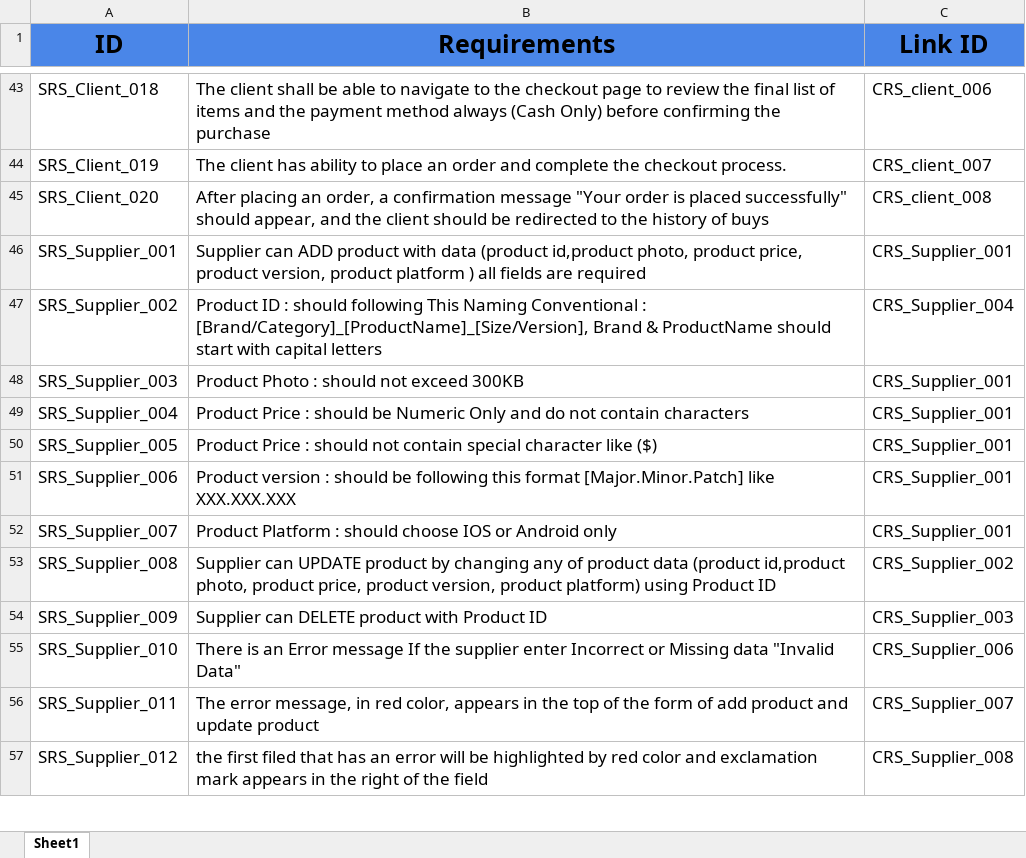
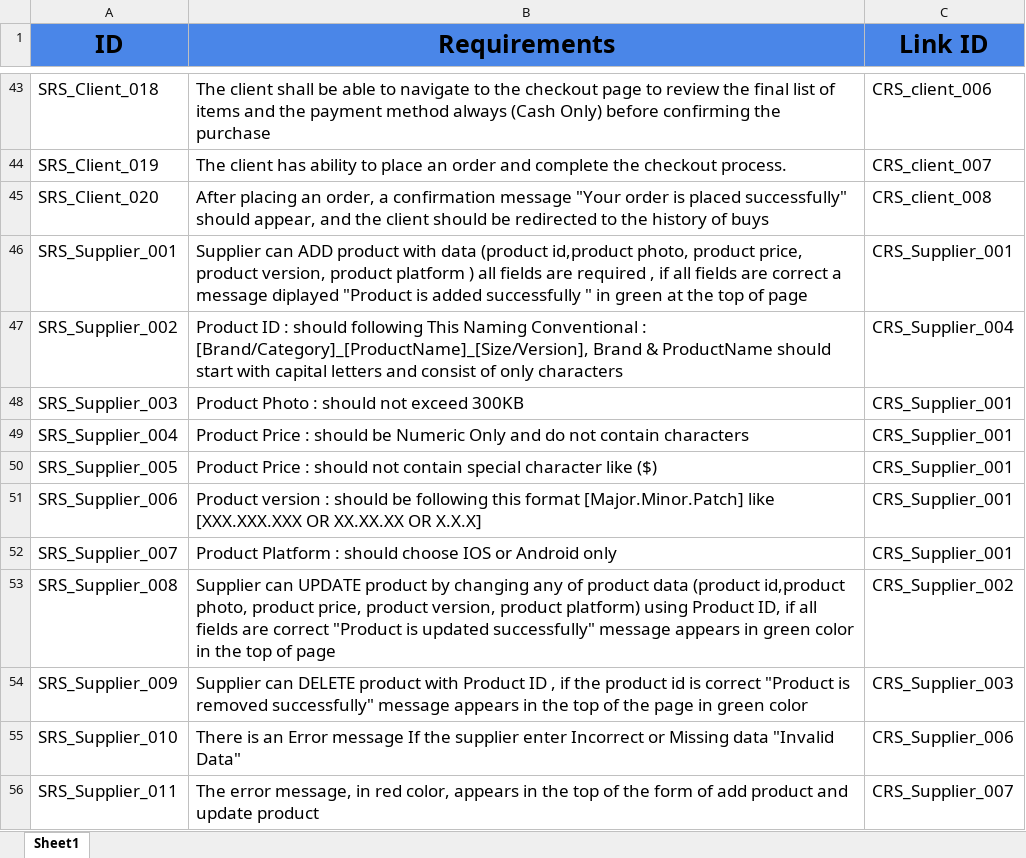
Before and after one commit to abdallahEl-Karamany/Online-Mobile-Store-WebSite, an Excel workbook: Requirments/SRS.xlsx, sheet Sheet1, drawn as a sheet; only a part is shown, gaps mark what is left out; the shorter side is filled out with more unchanged rows; values as stored, in another font and other column widths than the file's, no borders; the diff names each change by its address in the sheet, - before the commit and + after, or states it on an @@ line.

```diff
--- a/Requirments/SRS.xlsx (sheet Sheet1)
+++ b/Requirments/SRS.xlsx (sheet Sheet1)
-B46 (Requirements): …are required
+B46 (Requirements): …are required , if all fields are correct a message diplayed "Product is added successfully " in green at the top of page
-B47 (Requirements): …capital letters
+B47 (Requirements): …capital letters and consist of only characters
-B51 (Requirements): …[Major.Minor.Patch] like XXX.XXX.XXX
+B51 (Requirements): …[Major.Minor.Patch] like [XXX.XXX.XXX OR XX.XX.XX OR X.X.X]
-B53 (Requirements): …using Product ID
+B53 (Requirements): …using Product ID, if all fields are correct "Product is updated successfully" message appears in green color in the top of page
-B54 (Requirements): …Product ID
+B54 (Requirements): …Product ID , if the product id is correct "Product is removed successfully" message appears in the top of the page in green color
```
Also changed, not shown: RTM/Traceability-Matrix.xlsx, 1 other file.
